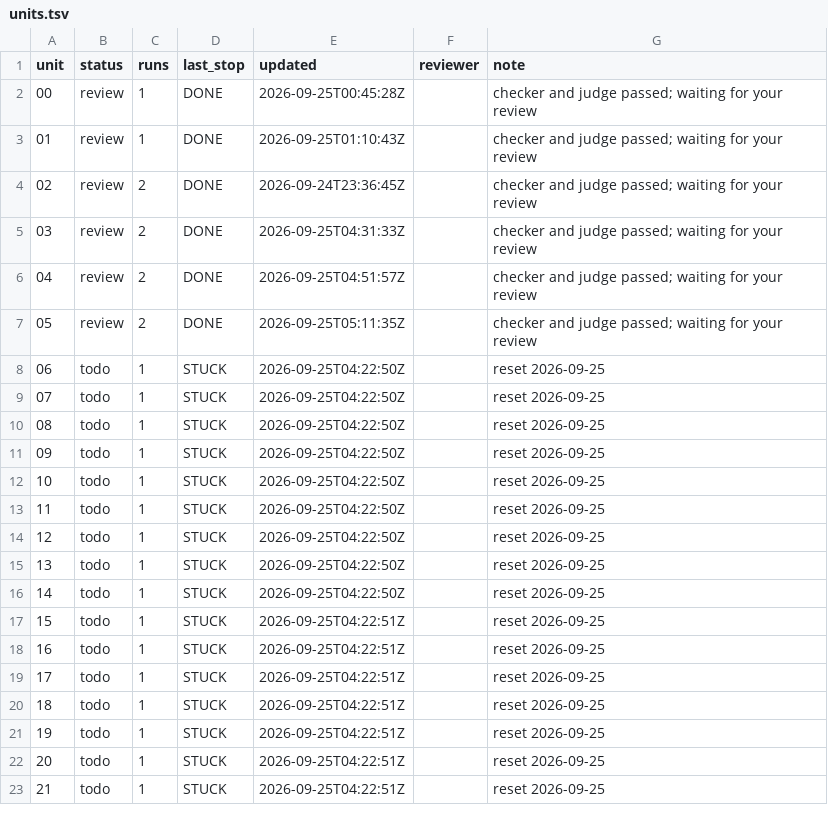
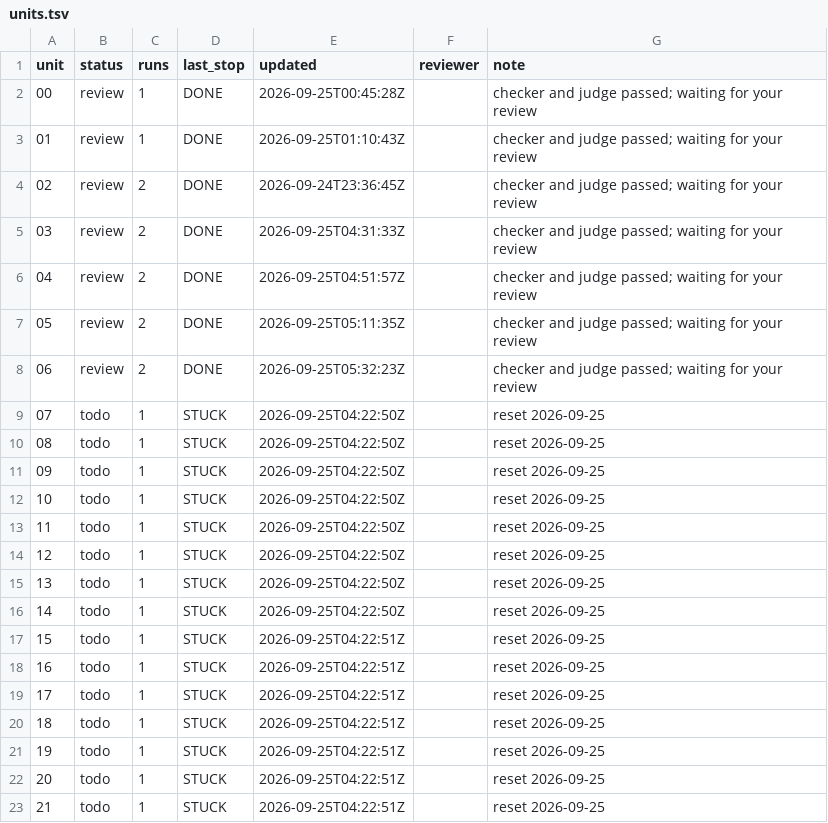
Before and after one commit to PERDANA-LLC/loop.engineering, a TSV file: loops/john-kjv-study/units.tsv, drawn as a sheet.

```diff
--- a/loops/john-kjv-study/units.tsv
+++ b/loops/john-kjv-study/units.tsv
@@ -7,3 +7,3 @@ unit	status	runs	last_stop	updated	reviewer	note
 05	review	2	DONE	2026-09-25T05:11:35Z		checker and judge passed; waiting for your review
-06	todo	1	STUCK	2026-09-25T04:22:50Z		reset 2026-09-25
+06	review	2	DONE	2026-09-25T05:32:23Z		checker and judge passed; waiting for your review
 07	todo	1	STUCK	2026-09-25T04:22:50Z		reset 2026-09-25
```
Also changed, not shown: loops/john-kjv-study/cost-log.csv, loops/john-kjv-study/loop-log.csv, 7 other files.
